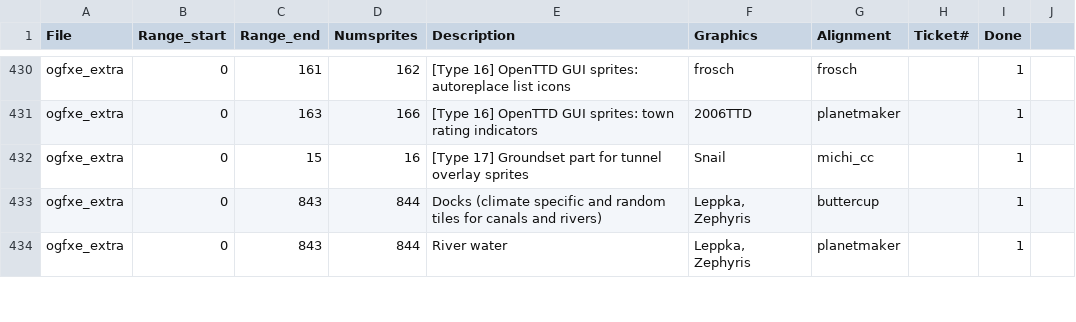
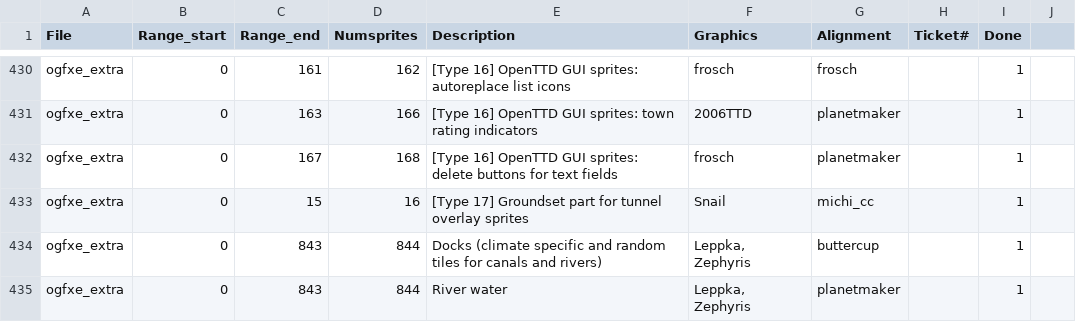
Before and after one commit to J0anJosep/opengfx, a CSV file: docs/authoroverview.csv, drawn as a sheet; only a part is shown, gaps mark what is left out; the diff names each change by its address in the sheet, - before the commit and + after, or states it on an @@ line.

Commit message:
Add: GUI sprites for delete buttons introduced in OpenTTD r24749

```diff
--- a/docs/authoroverview.csv
+++ b/docs/authoroverview.csv
+row 432: ogfxe_extra | 0 | 167 | 168 | [Type 16] OpenTTD GUI sprites: delete buttons for text fields | frosch | planetmaker |  | 1
```
Also changed, not shown: 2 other files.
